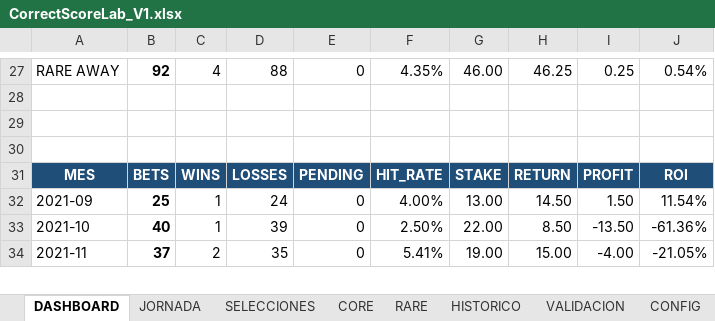
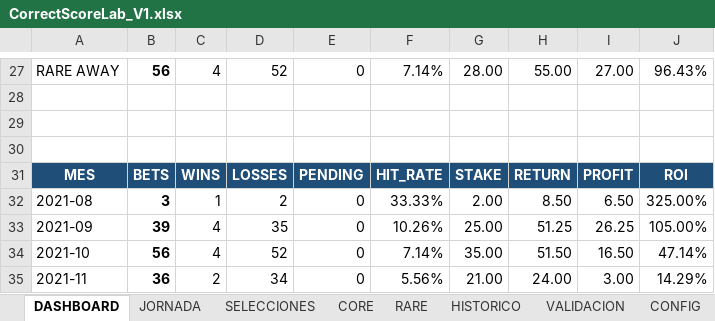
Before and after one commit to JLLATCHE/CorrectScoreLab, an Excel workbook: data/results/CorrectScoreLab_V1.xlsx, sheet DASHBOARD, drawn as a sheet; only a part is shown, gaps mark what is left out; values as stored, in another font and other column widths than the file's, no borders; conditional formats not drawn; addresses are those after the commit; the diff covers the shown part only; the diff names each change by its address in the sheet, - before the commit and + after, or states it on an @@ line.

```diff
--- a/data/results/CorrectScoreLab_V1.xlsx (sheet DASHBOARD)
+++ b/data/results/CorrectScoreLab_V1.xlsx (sheet DASHBOARD)
-B27: 92
+B27: 56
-D27: 88
+D27: 52
-F27: 4.35%
+F27: 7.14%
-G27: 46.00
+G27: 28.00
-H27: 46.25
+H27: 55.00
-I27: 0.25
+I27: 27.00
-J27: 0.54%
+J27: 96.43%
+row 32: 2021-08 | 3 | 1 | 2 | 0 | 33.33% | 2.00 | 8.50 | 6.50 | 325.00%
-B33: 25
+B33: 39
-C33:C34: 1
+C33:C34: 4
-D33: 24
+D33: 35
-F33: 4.00%
+F33: 10.26%
-G33: 13.00
+G33: 25.00
-H33: 14.50
+H33: 51.25
-I33: 1.50
+I33: 26.25
-J33: 11.54%
+J33: 105.00%
-B34: 40
+B34: 56
-D34: 39
+D34: 52
-F34: 2.50%
+F34: 7.14%
-G34: 22.00
+G34: 35.00
-H34: 8.50
+H34: 51.50
-I34: -13.50
+I34: 16.50
-J34: -61.36%
+J34: 47.14%
-B35: 37
+B35: 36
-D35: 35
+D35: 34
-F35: 5.41%
+F35: 5.56%
-G35: 19.00
+G35: 21.00
-H35: 15.00
+H35: 24.00
-I35: -4.00
+I35: 3.00
-J35: -21.05%
+J35: 14.29%
```
Also changed, not shown: 79 edited cells elsewhere in this sheet, sheet HISTORICO, sheet JORNADA, sheet SELECCIONES, sheet RARE, sheet CORE, sheet VALIDACION, 1 more sheet, data/raw/correct_score_odds.xlsx, 15 other files.
